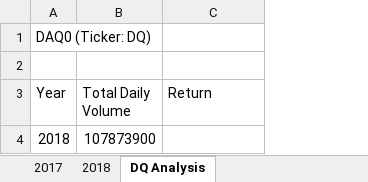
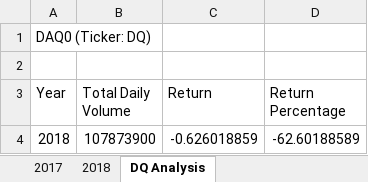
Before and after one commit to dkristek/stock-analysis, an Excel workbook: green_stocks.xlsm, sheet DQ Analysis, drawn as a sheet; values as stored, in another font and other column widths than the file's, no borders; the diff names each change by its address in the sheet, - before the commit and + after, or states it on an @@ line.

Commit message:
Add files via upload

```diff
--- a/green_stocks.xlsm (sheet DQ Analysis)
+++ b/green_stocks.xlsm (sheet DQ Analysis)
+column D (Return Percentage), row 4: -62.60188589
-C4 (Return): (empty)
+C4 (Return): -0.626018859
```
